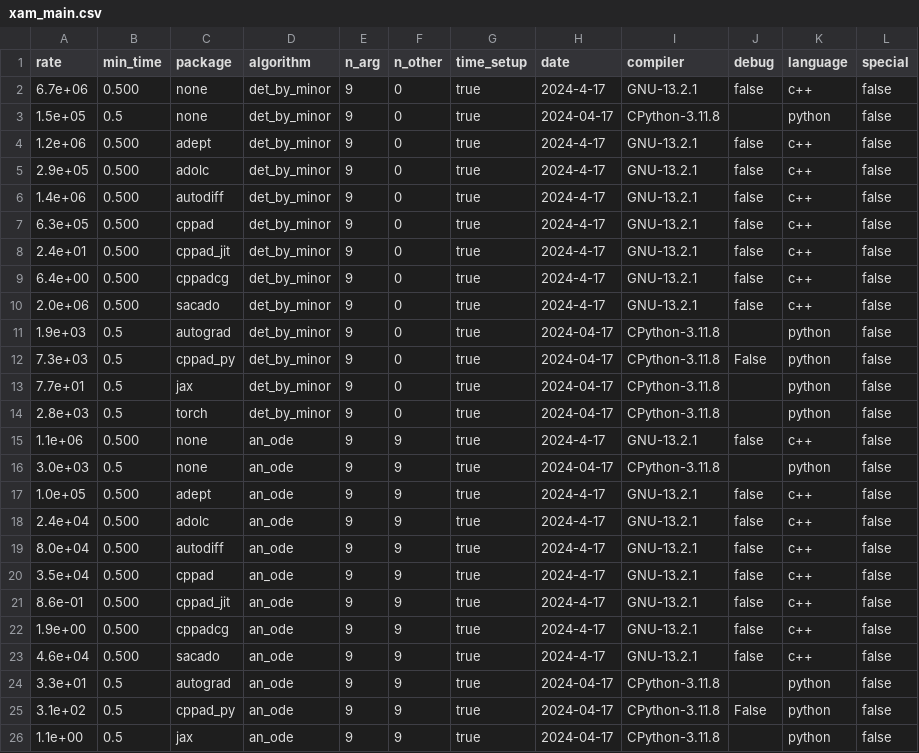
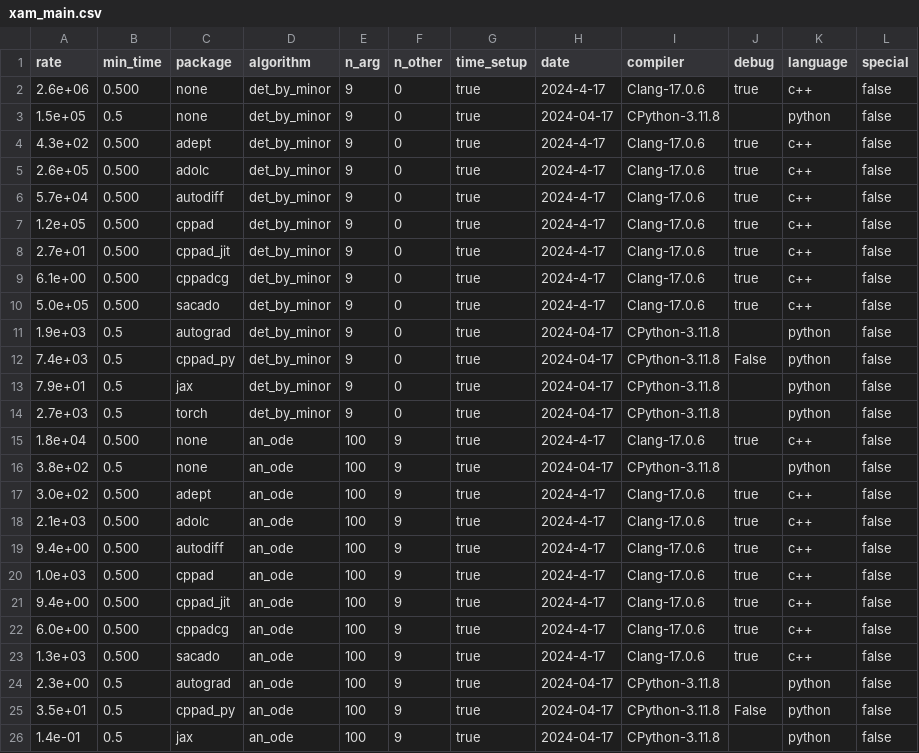
Before and after one commit to bradbell/cmpad, a CSV file: xam_main.csv, drawn as a sheet; only a part is shown; the diff covers the shown part only.

Commit message:
like_numpy: xam_main.py: an_ode: change (n_arg,n_other) from (9,9) -> (100,9) .

```diff
--- a/xam_main.csv
+++ b/xam_main.csv
@@ -1,26 +1,26 @@
 rate,min_time,package,algorithm,n_arg,n_other,time_setup,date,compiler,debug,language,special
-6.7e+06,0.500,none,det_by_minor,9,0,true,2024-4-17,GNU-13.2.1,false,c++,false
+2.6e+06,0.500,none,det_by_minor,9,0,true,2024-4-17,Clang-17.0.6,true,c++,false
 1.5e+05,0.5,none,det_by_minor,9,0,true,2024-04-17,CPython-3.11.8,,python,false
-1.2e+06,0.500,adept,det_by_minor,9,0,true,2024-4-17,GNU-13.2.1,false,c++,false
-2.9e+05,0.500,adolc,det_by_minor,9,0,true,2024-4-17,GNU-13.2.1,false,c++,false
-1.4e+06,0.500,autodiff,det_by_minor,9,0,true,2024-4-17,GNU-13.2.1,false,c++,false
-6.3e+05,0.500,cppad,det_by_minor,9,0,true,2024-4-17,GNU-13.2.1,false,c++,false
-2.4e+01,0.500,cppad_jit,det_by_minor,9,0,true,2024-4-17,GNU-13.2.1,false,c++,false
-6.4e+00,0.500,cppadcg,det_by_minor,9,0,true,2024-4-17,GNU-13.2.1,false,c++,false
-2.0e+06,0.500,sacado,det_by_minor,9,0,true,2024-4-17,GNU-13.2.1,false,c++,false
+4.3e+02,0.500,adept,det_by_minor,9,0,true,2024-4-17,Clang-17.0.6,true,c++,false
+2.6e+05,0.500,adolc,det_by_minor,9,0,true,2024-4-17,Clang-17.0.6,true,c++,false
+5.7e+04,0.500,autodiff,det_by_minor,9,0,true,2024-4-17,Clang-17.0.6,true,c++,false
+1.2e+05,0.500,cppad,det_by_minor,9,0,true,2024-4-17,Clang-17.0.6,true,c++,false
+2.7e+01,0.500,cppad_jit,det_by_minor,9,0,true,2024-4-17,Clang-17.0.6,true,c++,false
+6.1e+00,0.500,cppadcg,det_by_minor,9,0,true,2024-4-17,Clang-17.0.6,true,c++,false
+5.0e+05,0.500,sacado,det_by_minor,9,0,true,2024-4-17,Clang-17.0.6,true,c++,false
 1.9e+03,0.5,autograd,det_by_minor,9,0,true,2024-04-17,CPython-3.11.8,,python,false
-7.3e+03,0.5,cppad_py,det_by_minor,9,0,true,2024-04-17,CPython-3.11.8,False,python,false
-7.7e+01,0.5,jax,det_by_minor,9,0,true,2024-04-17,CPython-3.11.8,,python,false
-2.8e+03,0.5,torch,det_by_minor,9,0,true,2024-04-17,CPython-3.11.8,,python,false
-1.1e+06,0.500,none,an_ode,9,9,true,2024-4-17,GNU-13.2.1,false,c++,false
-3.0e+03,0.5,none,an_ode,9,9,true,2024-04-17,CPython-3.11.8,,python,false
-1.0e+05,0.500,adept,an_ode,9,9,true,2024-4-17,GNU-13.2.1,false,c++,false
-2.4e+04,0.500,adolc,an_ode,9,9,true,2024-4-17,GNU-13.2.1,false,c++,false
-8.0e+04,0.500,autodiff,an_ode,9,9,true,2024-4-17,GNU-13.2.1,false,c++,false
-3.5e+04,0.500,cppad,an_ode,9,9,true,2024-4-17,GNU-13.2.1,false,c++,false
-8.6e-01,0.500,cppad_jit,an_ode,9,9,true,2024-4-17,GNU-13.2.1,false,c++,false
-1.9e+00,0.500,cppadcg,an_ode,9,9,true,2024-4-17,GNU-13.2.1,false,c++,false
-4.6e+04,0.500,sacado,an_ode,9,9,true,2024-4-17,GNU-13.2.1,false,c++,false
-3.3e+01,0.5,autograd,an_ode,9,9,true,2024-04-17,CPython-3.11.8,,python,false
-3.1e+02,0.5,cppad_py,an_ode,9,9,true,2024-04-17,CPython-3.11.8,False,python,false
-1.1e+00,0.5,jax,an_ode,9,9,true,2024-04-17,CPython-3.11.8,,python,false
+7.4e+03,0.5,cppad_py,det_by_minor,9,0,true,2024-04-17,CPython-3.11.8,False,python,false
+7.9e+01,0.5,jax,det_by_minor,9,0,true,2024-04-17,CPython-3.11.8,,python,false
+2.7e+03,0.5,torch,det_by_minor,9,0,true,2024-04-17,CPython-3.11.8,,python,false
+1.8e+04,0.500,none,an_ode,100,9,true,2024-4-17,Clang-17.0.6,true,c++,false
+3.8e+02,0.5,none,an_ode,100,9,true,2024-04-17,CPython-3.11.8,,python,false
+3.0e+02,0.500,adept,an_ode,100,9,true,2024-4-17,Clang-17.0.6,true,c++,false
+2.1e+03,0.500,adolc,an_ode,100,9,true,2024-4-17,Clang-17.0.6,true,c++,false
+9.4e+00,0.500,autodiff,an_ode,100,9,true,2024-4-17,Clang-17.0.6,true,c++,false
+1.0e+03,0.500,cppad,an_ode,100,9,true,2024-4-17,Clang-17.0.6,true,c++,false
+9.4e+00,0.500,cppad_jit,an_ode,100,9,true,2024-4-17,Clang-17.0.6,true,c++,false
+6.0e+00,0.500,cppadcg,an_ode,100,9,true,2024-4-17,Clang-17.0.6,true,c++,false
+1.3e+03,0.500,sacado,an_ode,100,9,true,2024-4-17,Clang-17.0.6,true,c++,false
+2.3e+00,0.5,autograd,an_ode,100,9,true,2024-04-17,CPython-3.11.8,,python,false
+3.5e+01,0.5,cppad_py,an_ode,100,9,true,2024-04-17,CPython-3.11.8,False,python,false
+1.4e-01,0.5,jax,an_ode,100,9,true,2024-04-17,CPython-3.11.8,,python,false
```
Also changed, not shown: 123 edited cells elsewhere in this file, 3 other files.
